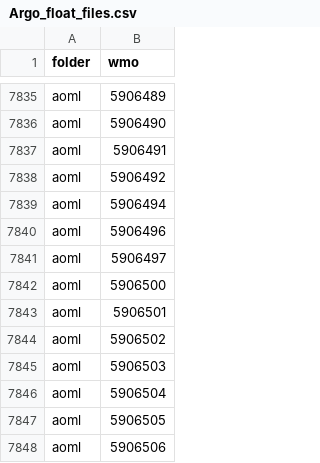
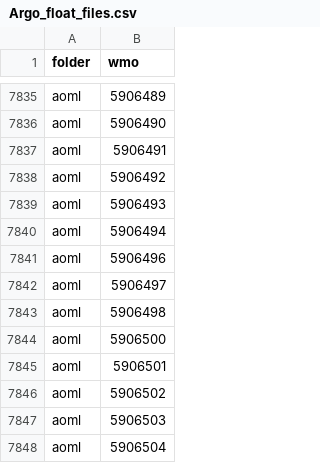
Before and after one commit to euroargodev/ArgoData.jl, a CSV file: dev/Argo_float_files.csv, drawn as a sheet; only a part is shown, gaps mark what is left out; the shorter side is filled out with more unchanged rows.

```diff
--- a/dev/Argo_float_files.csv
+++ b/dev/Argo_float_files.csv
@@ -7838,2 +7838,3 @@ aoml,5906491
 aoml,5906492
+aoml,5906493
 aoml,5906494
@@ -7841,2 +7842,3 @@ aoml,5906496
 aoml,5906497
+aoml,5906498
 aoml,5906500
```
Also changed, not shown: 3 other files.
